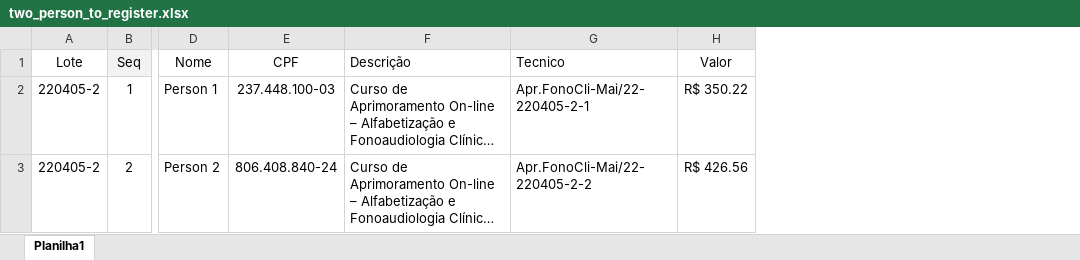
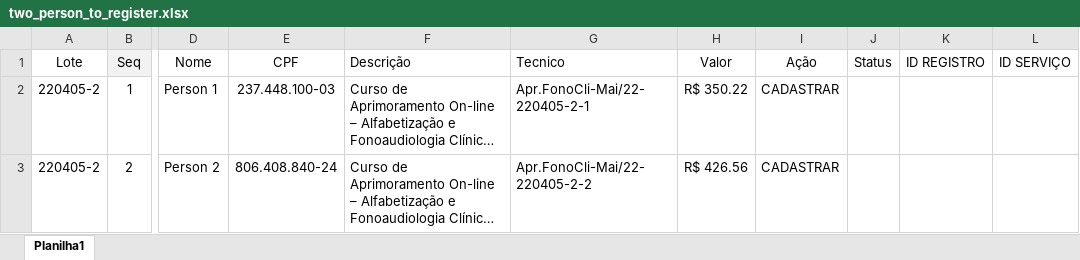
Before and after one commit to HenriqueKleinberger/FonotradeInvoiceControl, an Excel workbook: FonotradeInvoiceControlTests/files/two_person_to_register.xlsx, sheet Planilha1, drawn as a sheet; only a part is shown, gaps mark what is left out; long unchanged cells end in …; values as stored, in another font and other column widths than the file's, no borders; the diff names each change by its address in the sheet, - before the commit and + after, or states it on an @@ line.

```diff
--- a/FonotradeInvoiceControlTests/files/two_person_to_register.xlsx (sheet Planilha1)
+++ b/FonotradeInvoiceControlTests/files/two_person_to_register.xlsx (sheet Planilha1)
+column I (Ação), rows 2-3: CADASTRAR | CADASTRAR
+column J (Status), empty
+column K (ID REGISTRO), empty
+column L (ID SERVIÇO), empty
```
Also changed, not shown: FonotradeInvoiceControlTests/files/one_person_registered.xlsx, FonotradeInvoiceControlTests/files/one_person_to_register.xlsx, 16 other files.
